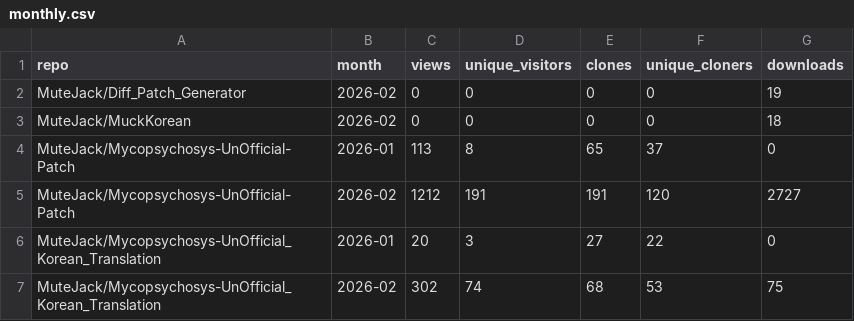
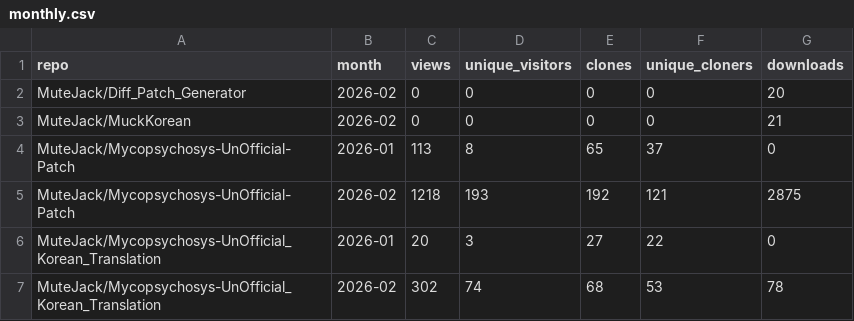
Before and after one commit to MuteJack/Traffic_Collector, a CSV file: stats/monthly.csv, drawn as a sheet.

```diff
--- a/stats/monthly.csv
+++ b/stats/monthly.csv
@@ -1,7 +1,7 @@
 repo,month,views,unique_visitors,clones,unique_cloners,downloads
-MuteJack/Diff_Patch_Generator,2026-02,0,0,0,0,19
-MuteJack/MuckKorean,2026-02,0,0,0,0,18
+MuteJack/Diff_Patch_Generator,2026-02,0,0,0,0,20
+MuteJack/MuckKorean,2026-02,0,0,0,0,21
 MuteJack/Mycopsychosys-UnOfficial-Patch,2026-01,113,8,65,37,0
-MuteJack/Mycopsychosys-UnOfficial-Patch,2026-02,1212,191,191,120,2727
+MuteJack/Mycopsychosys-UnOfficial-Patch,2026-02,1218,193,192,121,2875
 MuteJack/Mycopsychosys-UnOfficial_Korean_Translation,2026-01,20,3,27,22,0
-MuteJack/Mycopsychosys-UnOfficial_Korean_Translation,2026-02,302,74,68,53,75
+MuteJack/Mycopsychosys-UnOfficial_Korean_Translation,2026-02,302,74,68,53,78
```
Also changed, not shown: stats/releases_daily.csv, stats/traffic_clones.csv, 5 other files.
